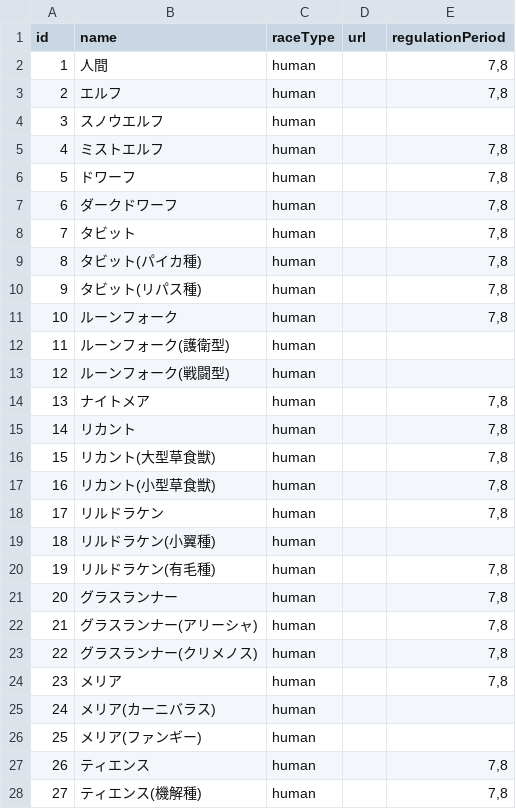
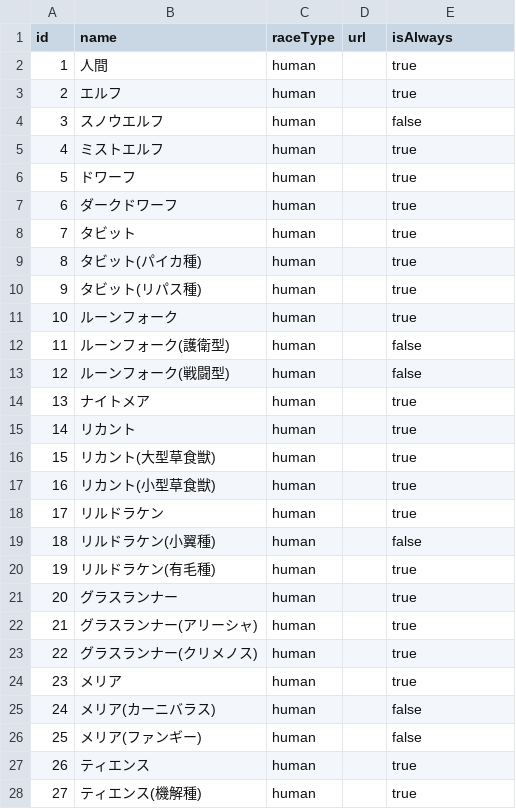
Before and after one commit to seika-777/eagle, a CSV file: application/frontend/client/public/csv/race-items.csv, drawn as a sheet; only a part is shown; the diff covers the shown part only.

```diff
--- a/application/frontend/client/public/csv/race-items.csv
+++ b/application/frontend/client/public/csv/race-items.csv
@@ -1,28 +1,28 @@
-id,name,raceType,url,regulationPeriod
-1,人間,human,,"7,8"
-2,エルフ,human,,"7,8"
-3,スノウエルフ,human,,
-4,ミストエルフ,human,,"7,8"
-5,ドワーフ,human,,"7,8"
-6,ダークドワーフ,human,,"7,8"
-7,タビット,human,,"7,8"
-8,タビット(パイカ種),human,,"7,8"
-9,タビット(リパス種),human,,"7,8"
-10,ルーンフォーク,human,,"7,8"
-11,ルーンフォーク(護衛型),human,,
-12,ルーンフォーク(戦闘型),human,,
-13,ナイトメア,human,,"7,8"
-14,リカント,human,,"7,8"
-15,リカント(大型草食獣),human,,"7,8"
-16,リカント(小型草食獣),human,,"7,8"
-17,リルドラケン,human,,"7,8"
-18,リルドラケン(小翼種),human,,
-19,リルドラケン(有毛種),human,,"7,8"
-20,グラスランナー,human,,"7,8"
-21,グラスランナー(アリーシャ),human,,"7,8"
-22,グラスランナー(クリメノス),human,,"7,8"
-23,メリア,human,,"7,8"
-24,メリア(カーニバラス),human,,
-25,メリア(ファンギー),human,,
-26,ティエンス,human,,"7,8"
-27,ティエンス(機解種),human,,"7,8"
+id,name,raceType,url,isAlways
+1,人間,human,,true
+2,エルフ,human,,true
+3,スノウエルフ,human,,false
+4,ミストエルフ,human,,true
+5,ドワーフ,human,,true
+6,ダークドワーフ,human,,true
+7,タビット,human,,true
+8,タビット(パイカ種),human,,true
+9,タビット(リパス種),human,,true
+10,ルーンフォーク,human,,true
+11,ルーンフォーク(護衛型),human,,false
+12,ルーンフォーク(戦闘型),human,,false
+13,ナイトメア,human,,true
+14,リカント,human,,true
+15,リカント(大型草食獣),human,,true
+16,リカント(小型草食獣),human,,true
+17,リルドラケン,human,,true
+18,リルドラケン(小翼種),human,,false
+19,リルドラケン(有毛種),human,,true
+20,グラスランナー,human,,true
+21,グラスランナー(アリーシャ),human,,true
+22,グラスランナー(クリメノス),human,,true
+23,メリア,human,,true
+24,メリア(カーニバラス),human,,false
+25,メリア(ファンギー),human,,false
+26,ティエンス,human,,true
+27,ティエンス(機解種),human,,true
```
Also changed, not shown: 45 edited cells elsewhere in this file, application/frontend/client/public/csv/god-item.csv, application/frontend/client/public/csv/school-item.csv, 18 other files.
